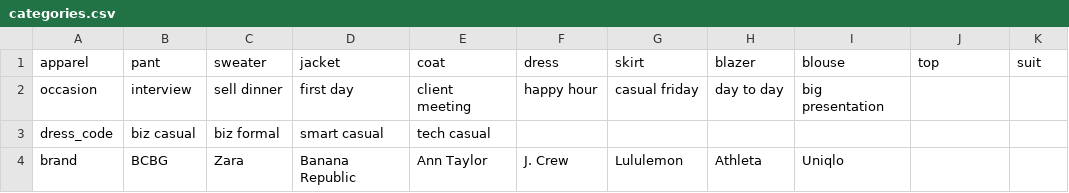
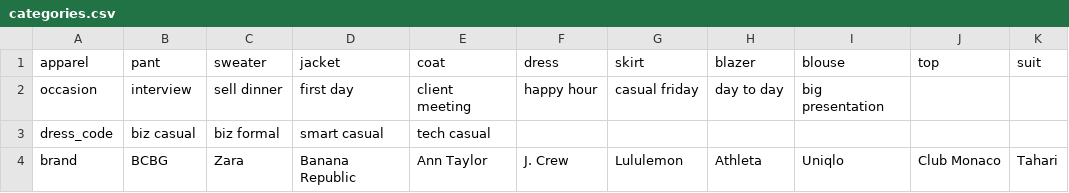
Before and after one commit to cqw1/Eight2Five, a CSV file: categories.csv, drawn as a sheet.

```diff
--- a/categories.csv
+++ b/categories.csv
@@ -3,2 +3,2 @@ occasion,interview,sell dinner,first day,client meeting,happy hour,casual friday
 dress_code,biz casual,biz formal,smart casual,tech casual,,,,,,
-brand,BCBG,Zara,Banana Republic,Ann Taylor,J. Crew,Lululemon,Athleta,Uniqlo,,
+brand,BCBG,Zara,Banana Republic,Ann Taylor,J. Crew,Lululemon,Athleta,Uniqlo,Club Monaco,Tahari
```
Also changed, not shown: sku_database_v1.csv, 8 other files.
